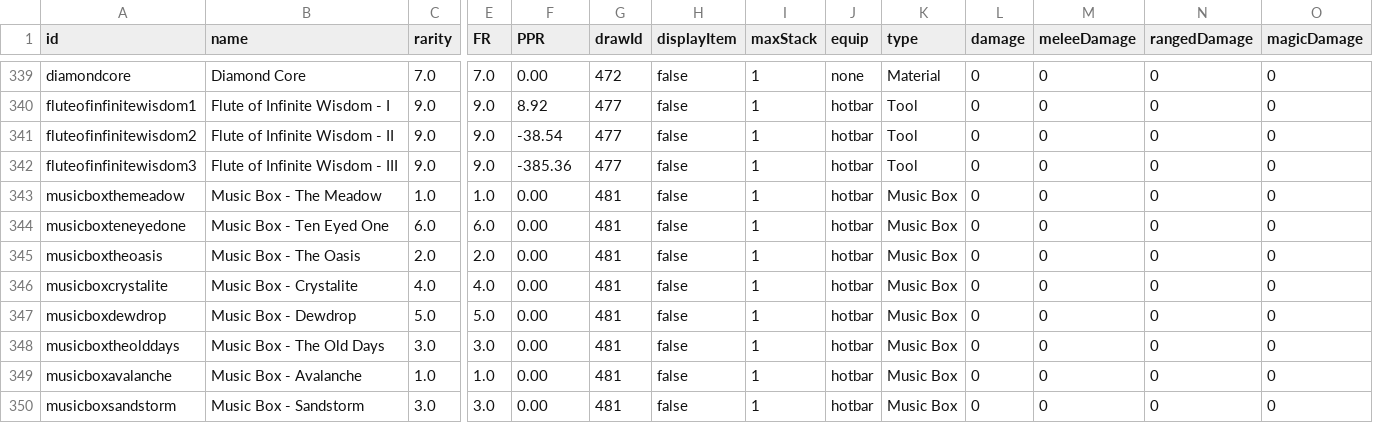
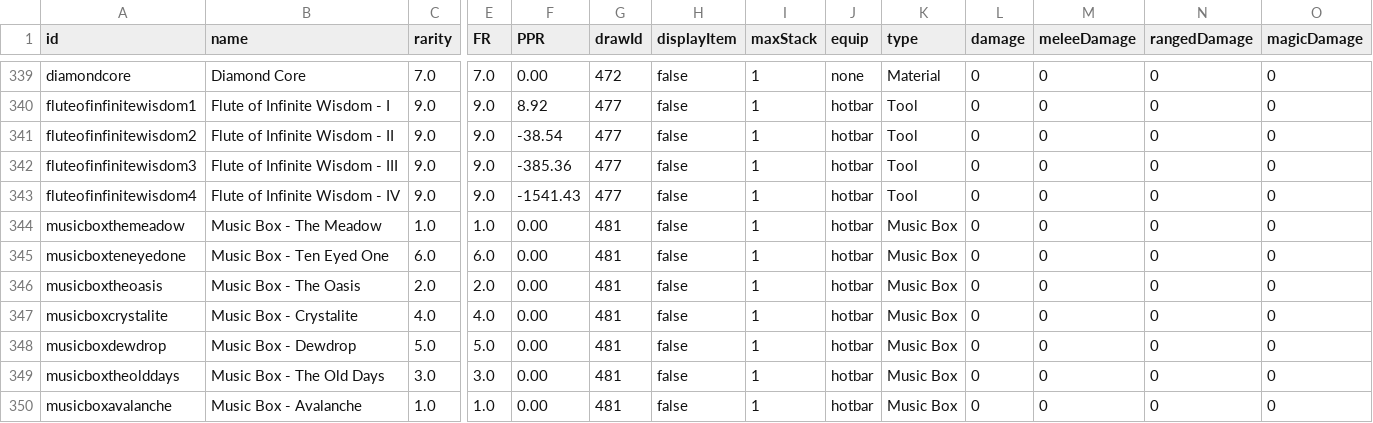
Before and after one commit to SampleProvider/Meadow-Guarder-old2, a CSV file: client/data/items.csv, drawn as a sheet; only a part is shown, gaps mark what is left out; the shorter side is filled out with more unchanged rows; rows hold the shown columns only; the diff names each change by its address in the sheet, - before the commit and + after, or states it on an @@ line.

```diff
--- a/client/data/items.csv
+++ b/client/data/items.csv
+row 343: fluteofinfinitewisdom4 | Flute of Infinite Wisdom - IV | 9.0 | 9.0 | -1541.43 | 477 | false | 1 | hotbar | Tool | 0 | 0 | 0 | 0
```
Also changed, not shown: 2 other files.
